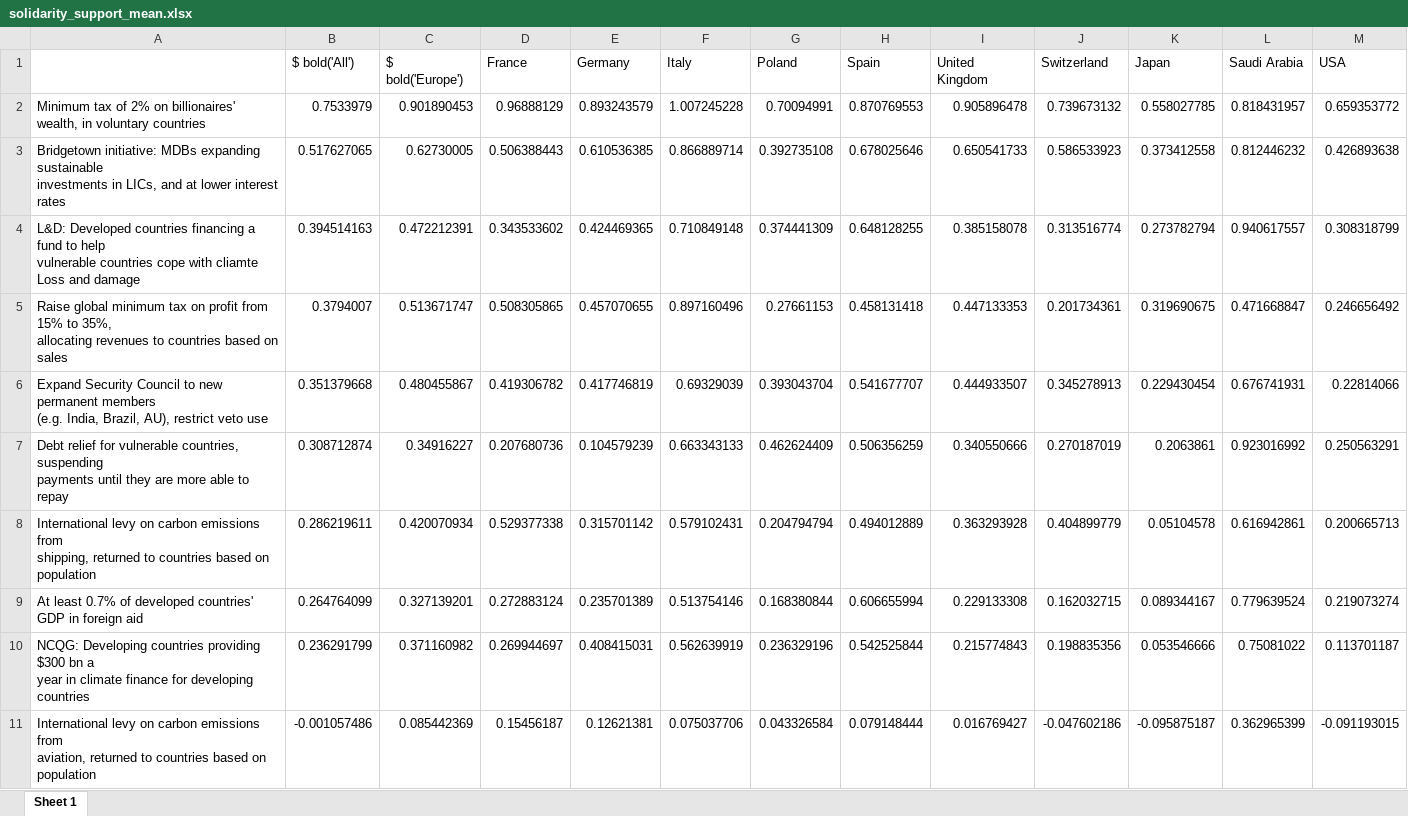
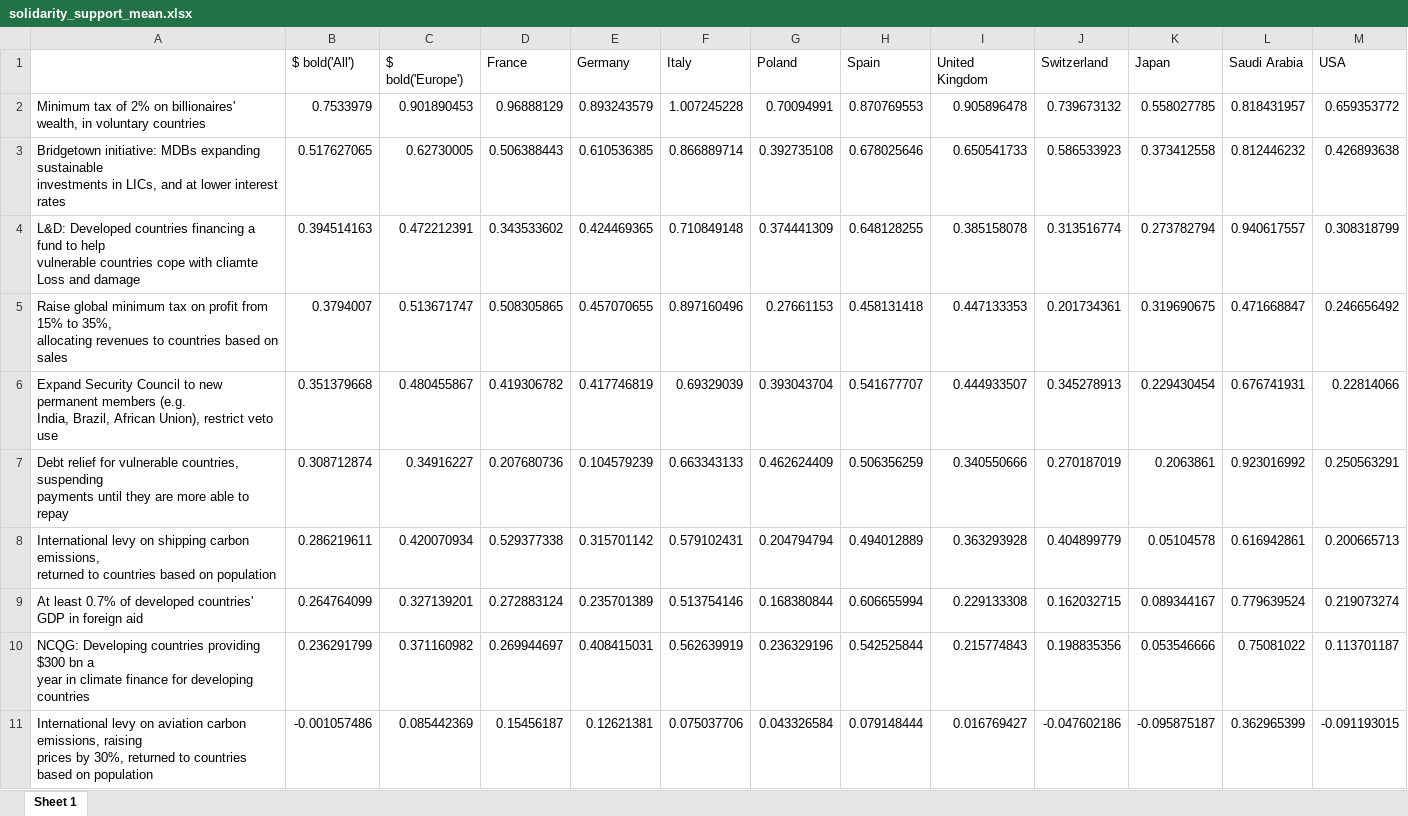
Before and after one commit to bixiou/robustness_global_redistr, an Excel workbook: xlsx/country_comparison/solidarity_support_mean.xlsx, sheet Sheet 1, drawn as a sheet; values as stored, in another font and other column widths than the file's, no borders; ↵ is a line break in a cell; the diff names each change by its address in the sheet, - before the commit and + after, or states it on an @@ line.

```diff
--- a/xlsx/country_comparison/solidarity_support_mean.xlsx (sheet Sheet 1)
+++ b/xlsx/country_comparison/solidarity_support_mean.xlsx (sheet Sheet 1)
-A6: …India, Brazil, AU), restrict veto…
+A6: …India, Brazil, African Union), restrict veto…
-A8: …levy on carbon emissions from ↵ shipping, returned to…
+A8: …levy on shipping carbon emissions, ↵ returned to…
-A11: …levy on carbon emissions from ↵ aviation, returned to…
+A11: …levy on aviation carbon emissions, raising ↵ prices by 30%, returned to…
```
Also changed, not shown: questionnaire/sources.xlsx, xlsx/country_comparison/.xlsx, 35 other files.
